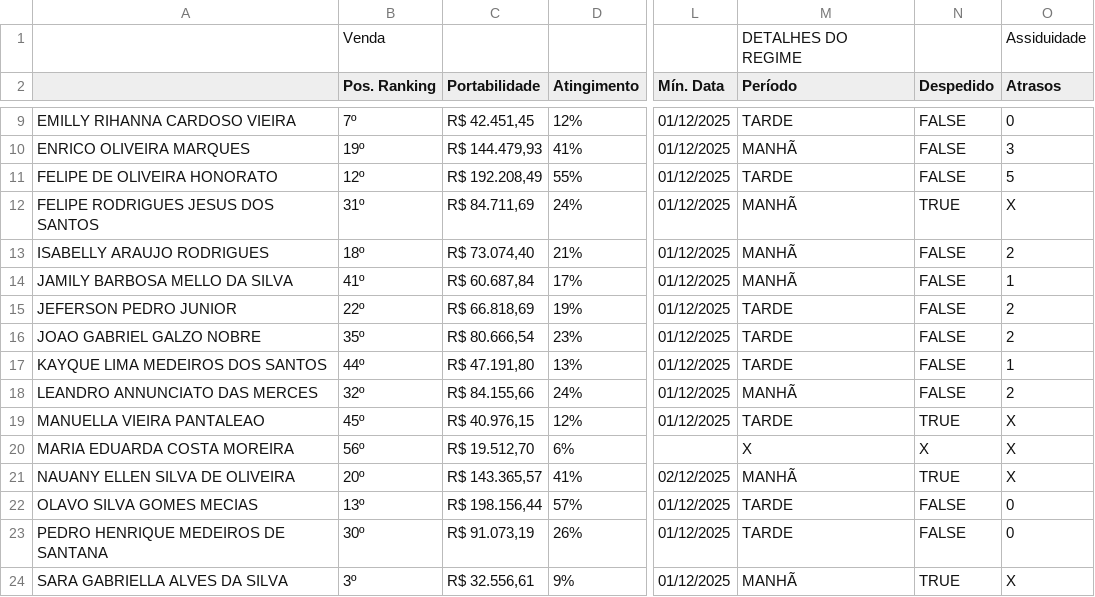
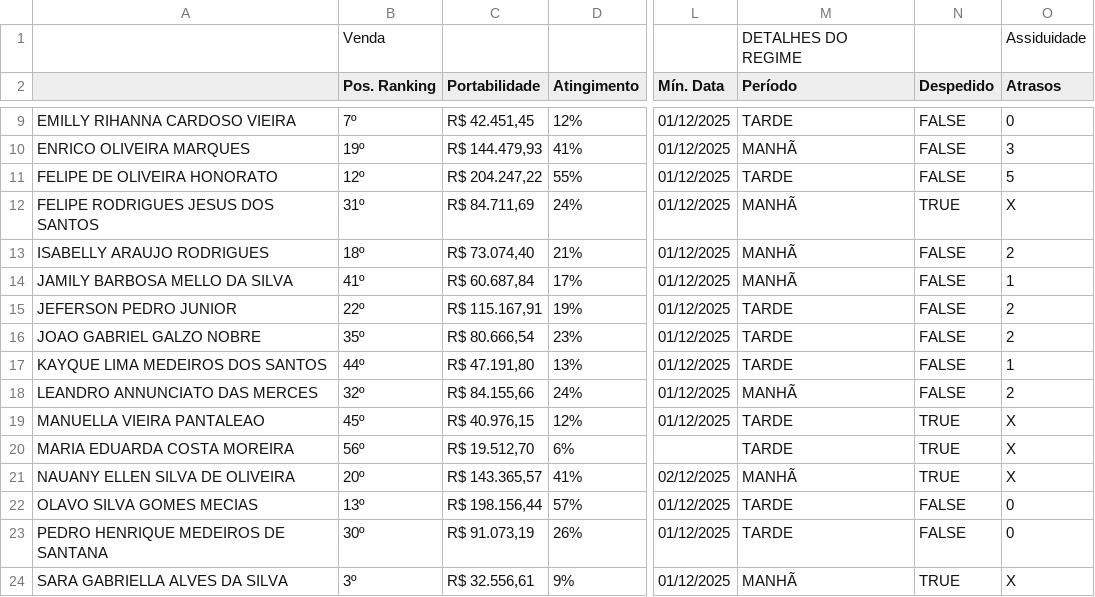
Before and after one commit to BernardoSeijasCavalcante/fechamento-benconsig, a CSV file: src/data/EQUIPE_KAILAYNE.csv, drawn as a sheet; only a part is shown, gaps mark what is left out; the diff covers the shown part only; the diff names each change by its address in the sheet, - before the commit and + after, or states it on an @@ line.

```diff
--- a/src/data/EQUIPE_KAILAYNE.csv
+++ b/src/data/EQUIPE_KAILAYNE.csv
-C11 (Portabilidade): R$ 192.208,49
+C11 (Portabilidade): R$ 204.247,22
-C15 (Portabilidade): R$ 66.818,69
+C15 (Portabilidade): R$ 115.167,91
-M20 (Período): X
+M20 (Período): TARDE
-N20 (Despedido): X
+N20 (Despedido): TRUE
```
Also changed, not shown: 47 edited cells elsewhere in this file, src/data/EQUIPE_DIEGO.csv, src/data/EQUIPE_GABRIEL.csv, 7 other files.
